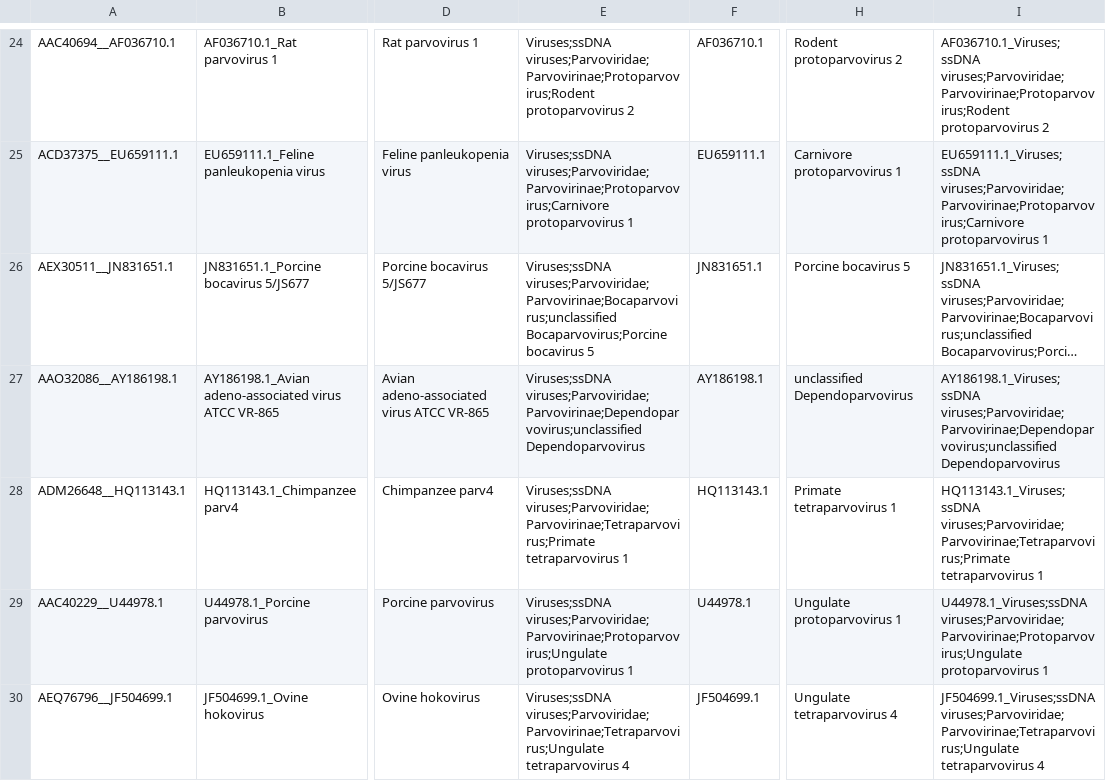
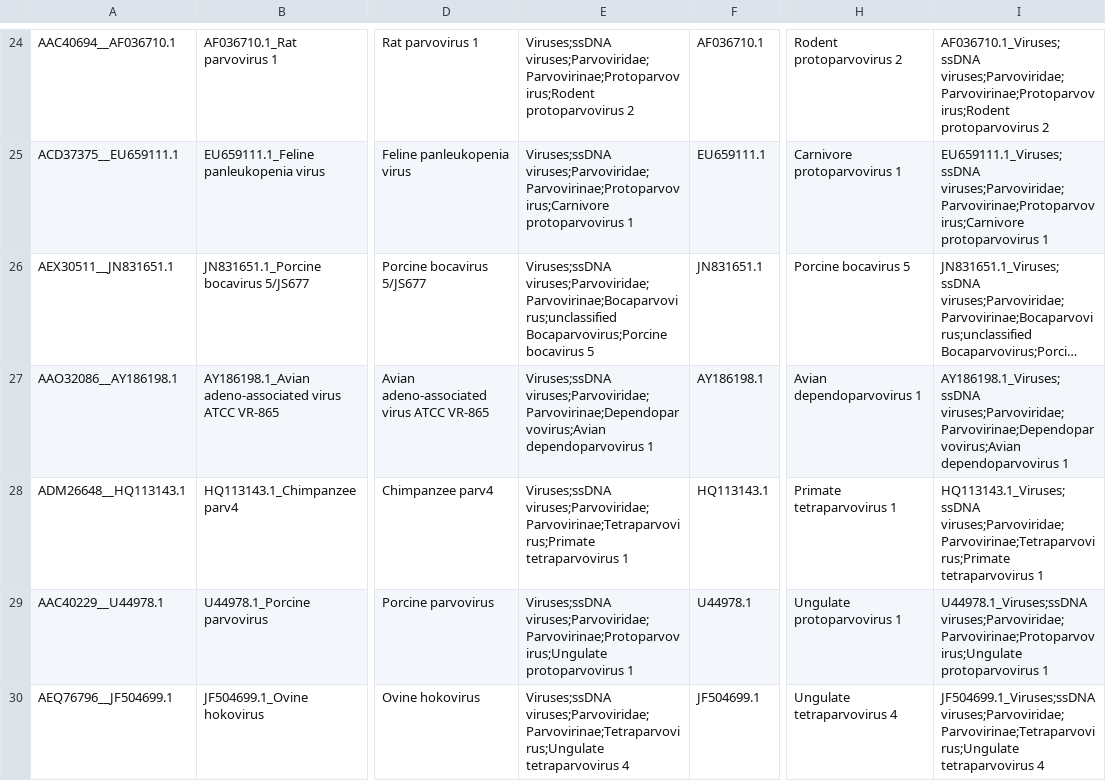
Before and after one commit to josephhughes/ViCTree, a CSV file: txid40119/txid40119_label.csv, drawn as a sheet; only a part is shown, gaps mark what is left out; long unchanged cells end in …; the diff covers the shown part only; the diff names each change by its address in the sheet, - before the commit and + after, or states it on an @@ line.

```diff
--- a/txid40119/txid40119_label.csv
+++ b/txid40119/txid40119_label.csv
-E27: Viruses;ssDNA viruses;Parvoviridae;Parvovirinae;Dependoparvovirus;unclassified Dependoparvovirus
+E27: Viruses;ssDNA viruses;Parvoviridae;Parvovirinae;Dependoparvovirus;Avian dependoparvovirus 1
-H27: unclassified Dependoparvovirus
+H27: Avian dependoparvovirus 1
-I27: AY186198.1_Viruses;ssDNA viruses;Parvoviridae;Parvovirinae;Dependoparvovirus;unclassified Dependoparvovirus
+I27: AY186198.1_Viruses;ssDNA viruses;Parvoviridae;Parvovirinae;Dependoparvovirus;Avian dependoparvovirus 1
```
Also changed, not shown: 1 added row and 13 edited cells elsewhere in this file, txid40119/txid40119.csv, txid40119/txid40119_clusters_info.csv, 18 other files.
